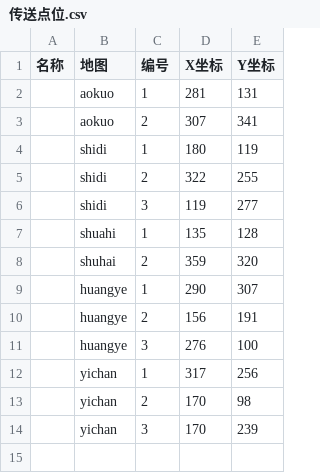
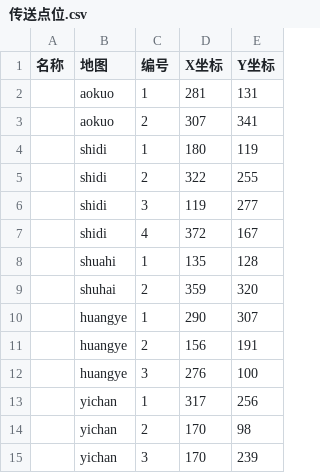
Before and after one commit to ffxiv-cn/tools.ffxiv.cn, a CSV file: lajipai/csv/newdig/传送点位.csv, drawn as a sheet; the diff names each change by its address in the sheet, - before the commit and + after, or states it on an @@ line.

```diff
--- a/lajipai/csv/newdig/传送点位.csv
+++ b/lajipai/csv/newdig/传送点位.csv
+row 7:  | shidi | 4 | 372 | 167
```
Also changed, not shown: 5 other files.
